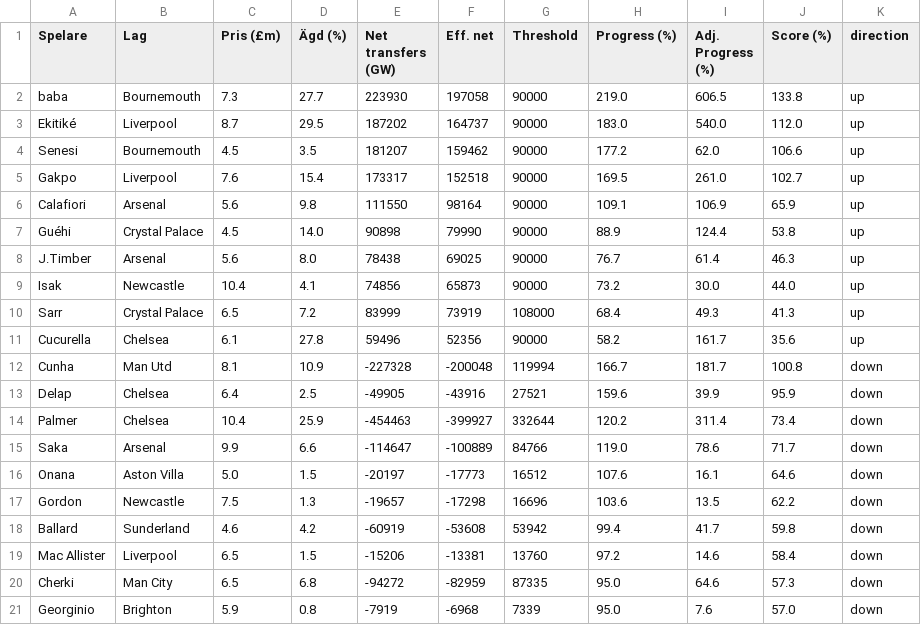
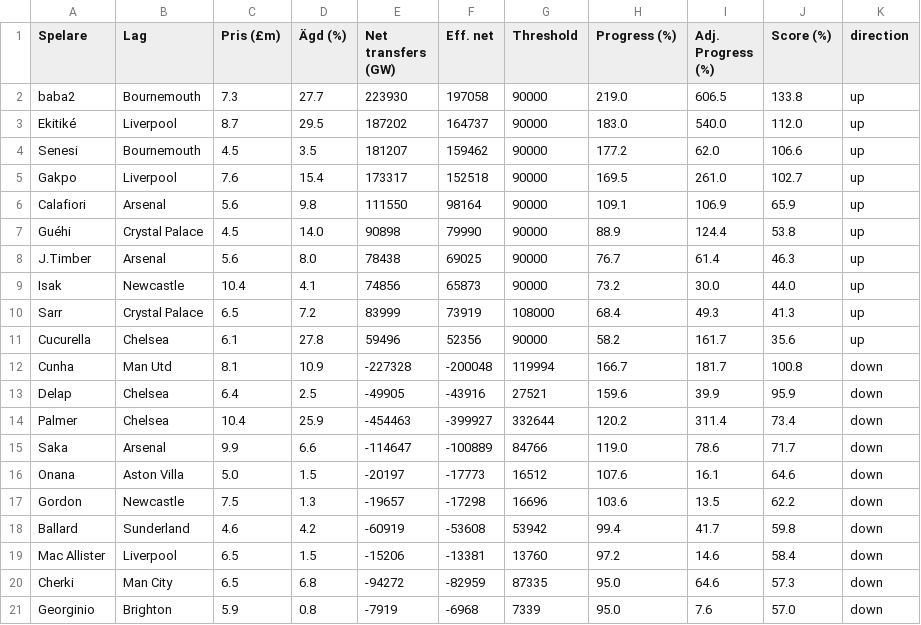
Before and after one commit to Limpan296/fpl-price-tracker, a CSV file: static/predictions.csv, drawn as a sheet.

Commit message:
Update predictions.csv

```diff
--- a/static/predictions.csv
+++ b/static/predictions.csv
@@ -1,3 +1,3 @@
 Spelare,Lag,Pris (£m),Ägd (%),Net transfers (GW),Eff. net,Threshold,Progress (%),Adj. Progress (%),Score (%),direction
-baba,Bournemouth,7.3,27.7,223930,197058,90000,219.0,606.5,133.8,up
+baba2,Bournemouth,7.3,27.7,223930,197058,90000,219.0,606.5,133.8,up
 Ekitiké,Liverpool,8.7,29.5,187202,164737,90000,183.0,540.0,112.0,up
```
